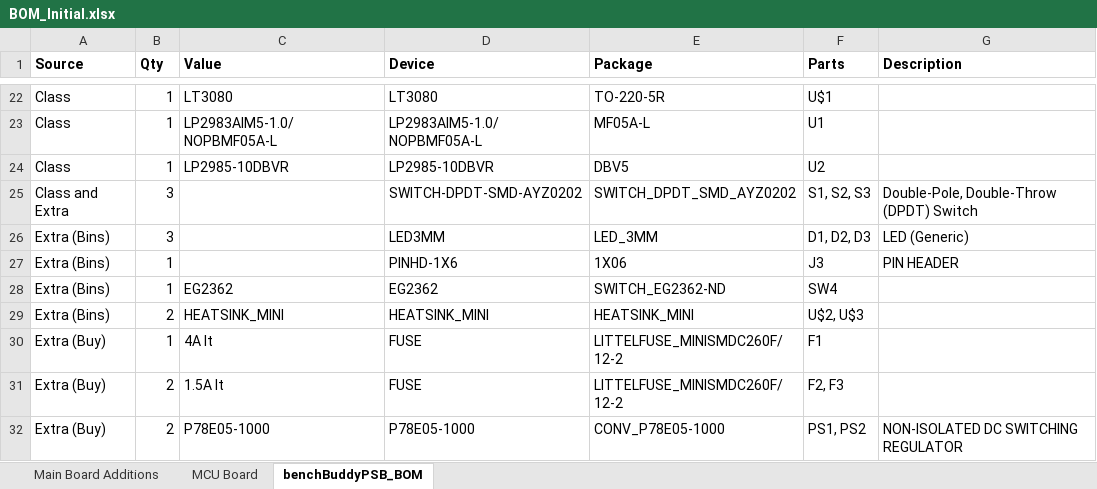
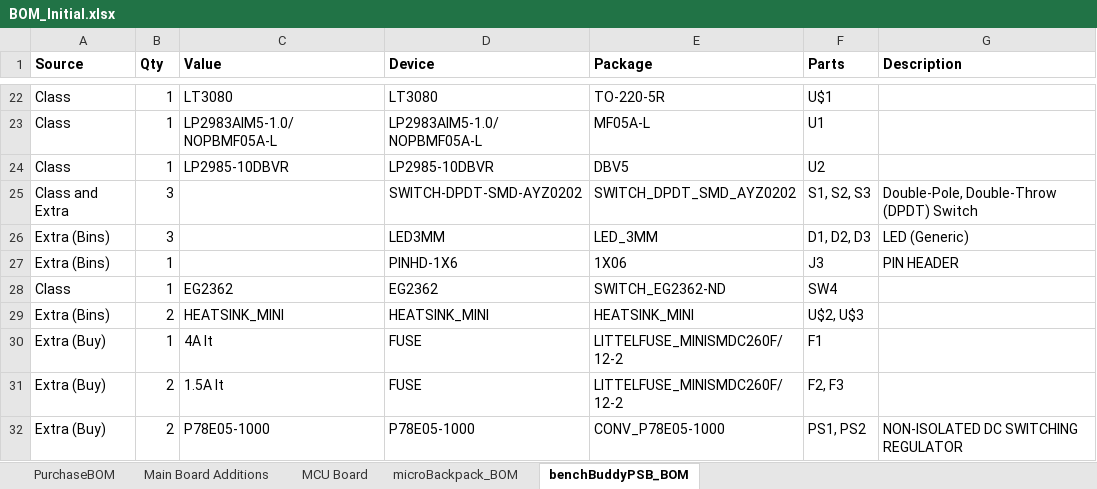
Before and after one commit to MarkGilliland/benchBuddy, an Excel workbook: BOM_Initial.xlsx, sheet benchBuddyPSB_BOM, drawn as a sheet; only a part is shown, gaps mark what is left out; values as stored, in another font and other column widths than the file's, no borders; conditional formats not drawn; the diff names each change by its address in the sheet, - before the commit and + after, or states it on an @@ line.

```diff
--- a/BOM_Initial.xlsx (sheet benchBuddyPSB_BOM)
+++ b/BOM_Initial.xlsx (sheet benchBuddyPSB_BOM)
+sheet tab: PurchaseBOM
+sheet tab: microBackpack_BOM
-A28 (Source): Extra (Bins)
+A28 (Source): Class
```
Also changed, not shown: sheet MCU Board, sheet Main Board Additions, formulas that keep their value, 3 other files.
